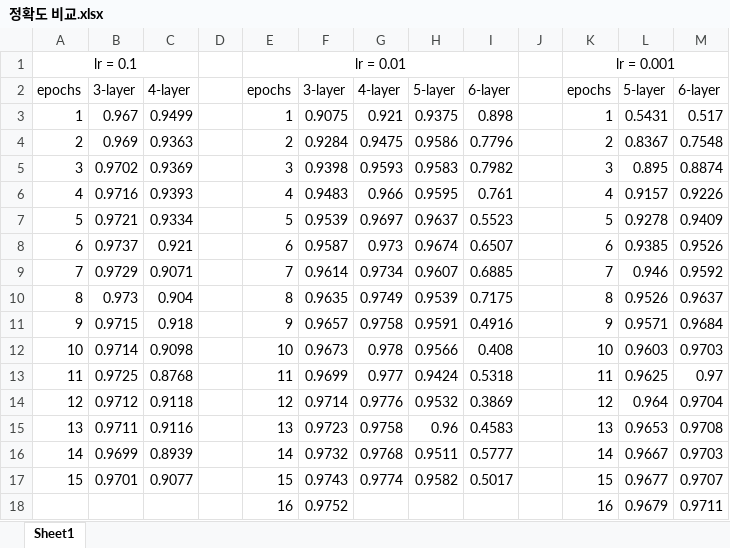
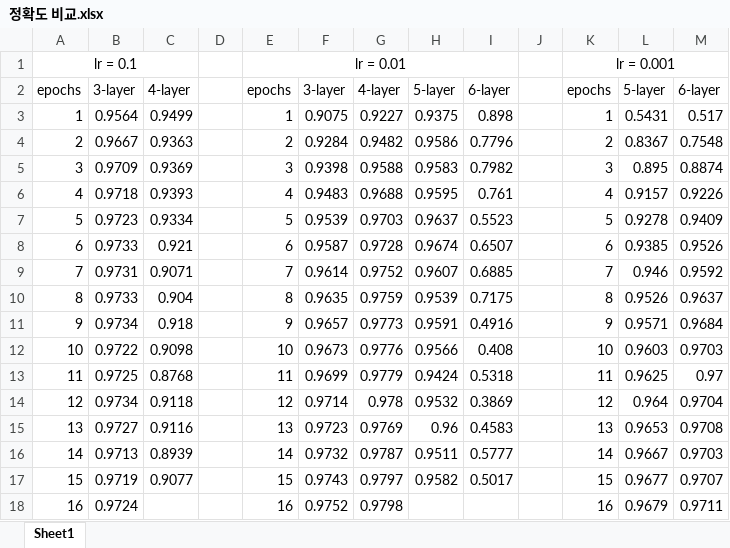
Before and after one commit to KimTaeyeoun/-Study, an Excel workbook: 지능 시스템 설계 중간대체 프로젝트/정확도 비교.xlsx, sheet Sheet1, drawn as a sheet; only a part is shown; values as stored, in another font and other column widths than the file's, no borders; charts and pictures and conditional formats not drawn; the diff covers the shown part only; the diff names each change by its address in the sheet, - before the commit and + after, or states it on an @@ line.

```diff
--- a/지능 시스템 설계 중간대체 프로젝트/정확도 비교.xlsx (sheet Sheet1)
+++ b/지능 시스템 설계 중간대체 프로젝트/정확도 비교.xlsx (sheet Sheet1)
-B3: 0.967
+B3: 0.9564
-G3: 0.921
+G3: 0.9227
-B4: 0.969
+B4: 0.9667
-G4: 0.9475
+G4: 0.9482
-B5: 0.9702
+B5: 0.9709
-G5: 0.9593
+G5: 0.9588
-B6: 0.9716
+B6: 0.9718
-G6: 0.966
+G6: 0.9688
-B7: 0.9721
+B7: 0.9723
-G7: 0.9697
+G7: 0.9703
-B8: 0.9737
+B8: 0.9733
-G8: 0.973
+G8: 0.9728
-B9: 0.9729
+B9: 0.9731
-G9: 0.9734
+G9: 0.9752
-B10: 0.973
+B10: 0.9733
-G10: 0.9749
+G10: 0.9759
-B11: 0.9715
+B11: 0.9734
-G11: 0.9758
+G11: 0.9773
-B12: 0.9714
+B12: 0.9722
-G12: 0.978
+G12: 0.9776
-G13: 0.977
+G13: 0.9779
-B14: 0.9712
+B14: 0.9734
-G14: 0.9776
+G14: 0.978
-B15: 0.9711
+B15: 0.9727
-G15: 0.9758
+G15: 0.9769
-B16: 0.9699
+B16: 0.9713
-G16: 0.9768
+G16: 0.9787
-B17: 0.9701
+B17: 0.9719
-G17: 0.9774
+G17: 0.9797
-A18: (empty)
+A18: 16
-B18: (empty)
+B18: 0.9724
-G18: (empty)
+G18: 0.9798
```
Also changed, not shown: 42 edited cells elsewhere in this sheet, charts or pictures, 2 other files.
